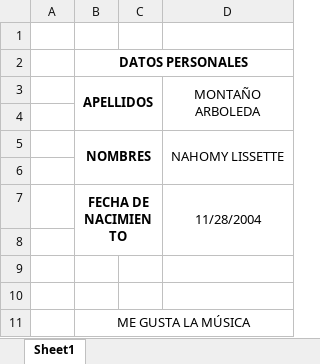
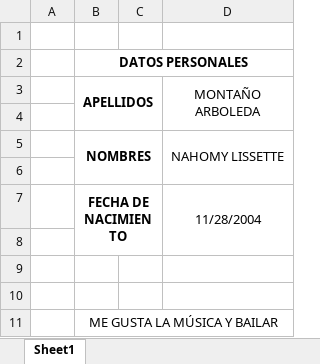
Before and after one commit to MontanoNahomy/Montano_ejercicio1, an Excel workbook: excel_datos.xlsx, sheet Sheet1, drawn as a sheet; values as stored, in another font and other column widths than the file's, no borders; the diff names each change by its address in the sheet, - before the commit and + after, or states it on an @@ line.

```diff
--- a/excel_datos.xlsx (sheet Sheet1)
+++ b/excel_datos.xlsx (sheet Sheet1)
-B11 (APELLIDOS): ME GUSTA LA MÚSICA
+B11 (APELLIDOS): ME GUSTA LA MÚSICA Y BAILAR
```
Also changed, not shown: 1 other file.
